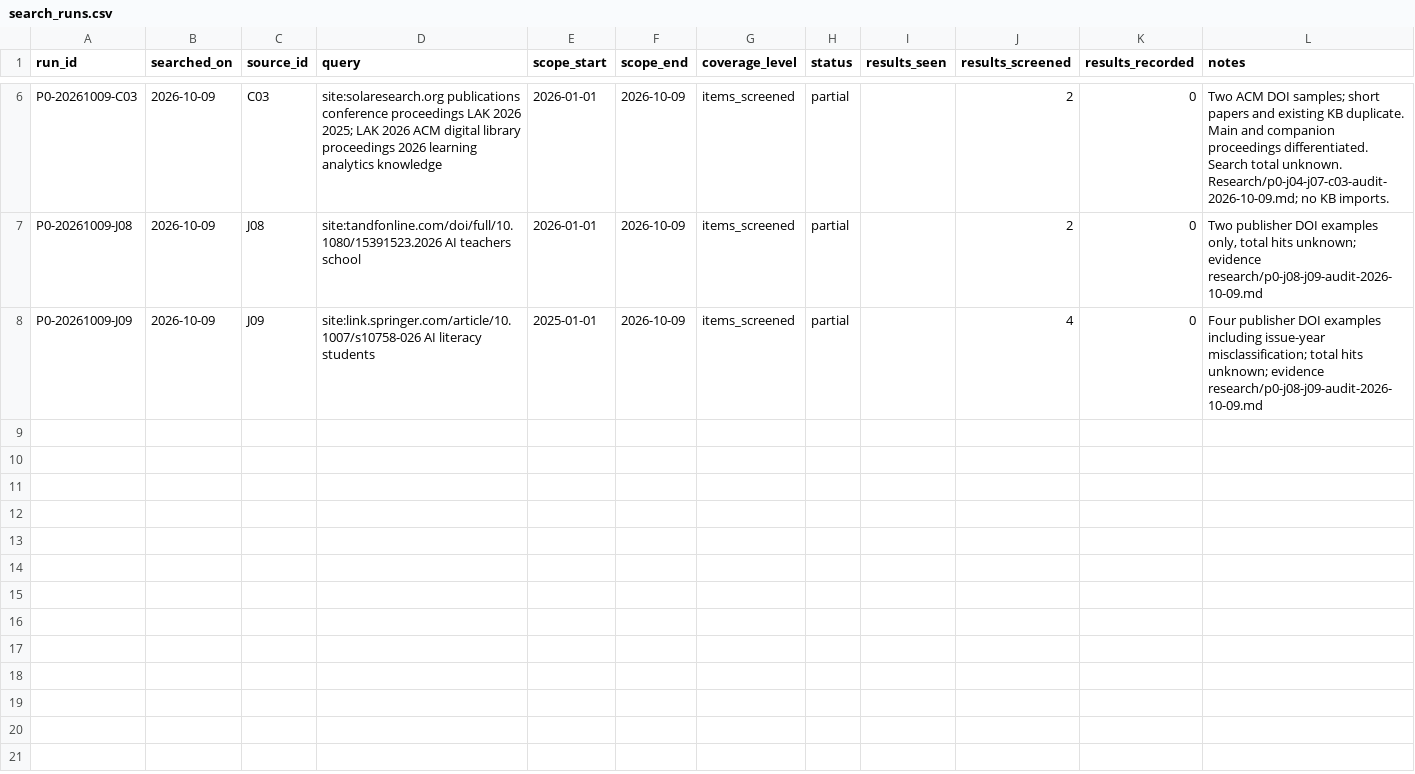
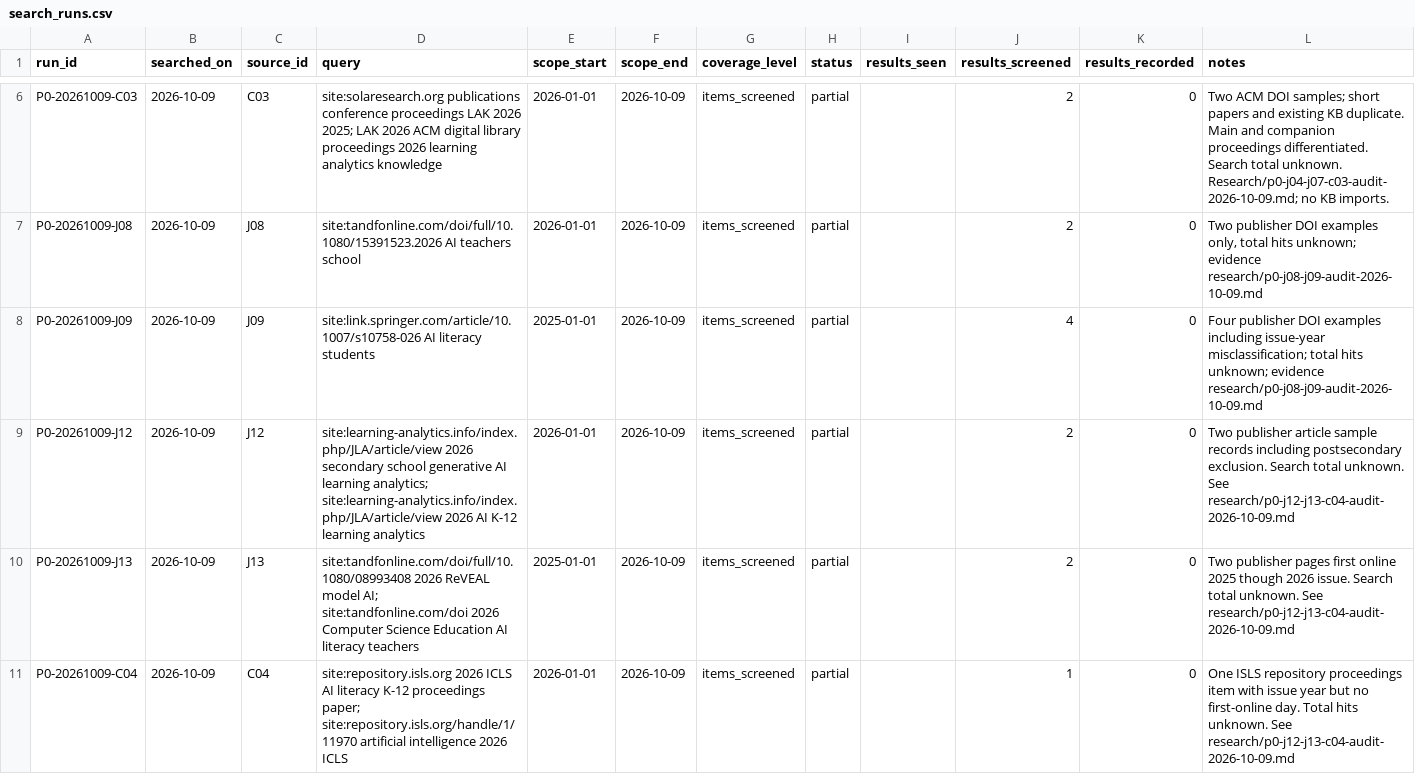
Before and after one commit to jhchenmooc/k12-ai-literacy-report, a CSV file: research/knowledge-base/data/search_runs.csv, drawn as a sheet; only a part is shown, gaps mark what is left out; the diff names each change by its address in the sheet, - before the commit and + after, or states it on an @@ line.

Commit message:
research: append three partial J12 J13 C04 search runs

```diff
--- a/research/knowledge-base/data/search_runs.csv
+++ b/research/knowledge-base/data/search_runs.csv
+row 9: P0-20261009-J12 | 2026-10-09 | J12 | site:learning-analytics.info/index.php/JLA/article/view 2026 secondary school generative AI learning analytics; site:learning-analytics.info/index.php/JLA/article/view 2026 AI K-12 learning analytics | 2026-01-01 | 2026-10-09 | items_screened | partial |  | 2 | 0 | Two publisher article sample records including postsecondary exclusion. Search total unknown. See research/p0-j12-j13-c04-audit-2026-10-09.md
+row 10: P0-20261009-J13 | 2026-10-09 | J13 | site:tandfonline.com/doi/full/10.1080/08993408 2026 ReVEAL model AI; site:tandfonline.com/doi 2026 Computer Science Education AI literacy teachers | 2025-01-01 | 2026-10-09 | items_screened | partial |  | 2 | 0 | Two publisher pages first online 2025 though 2026 issue. Search total unknown. See research/p0-j12-j13-c04-audit-2026-10-09.md
+row 11: P0-20261009-C04 | 2026-10-09 | C04 | site:repository.isls.org 2026 ICLS AI literacy K-12 proceedings paper; site:repository.isls.org/handle/1/11970 artificial intelligence 2026 ICLS | 2026-01-01 | 2026-10-09 | items_screened | partial |  | 1 | 0 | One ISLS repository proceedings item with issue year but no first-online day. Total hits unknown. See research/p0-j12-j13-c04-audit-2026-10-09.md
```
